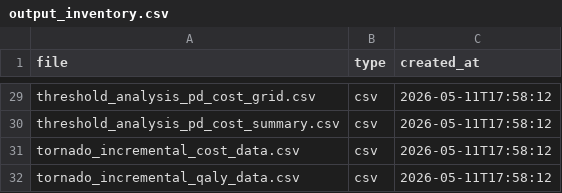
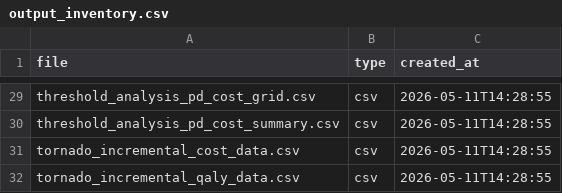
Before and after one commit to mrzza87/hd-pd-singapore-hta, a CSV file: outputs/output_inventory.csv, drawn as a sheet; only a part is shown, gaps mark what is left out; the diff covers the shown part only; the diff names each change by its address in the sheet, - before the commit and + after, or states it on an @@ line.

```diff
--- a/outputs/output_inventory.csv
+++ b/outputs/output_inventory.csv
-C29:C32 (created_at): 2026-05-11T17:58:12
+C29:C32 (created_at): 2026-05-11T14:28:55
```
Also changed, not shown: 1 added row, 1 removed row and 26 edited cells elsewhere in this file, data_processed/data_validation_summary.csv, data_raw/assumptions_register_raw.csv, 20 other files.
